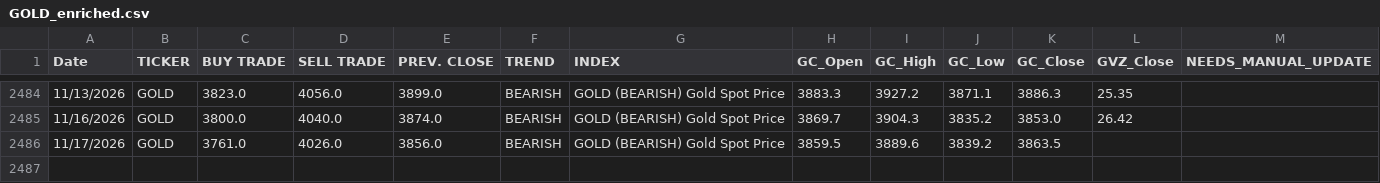
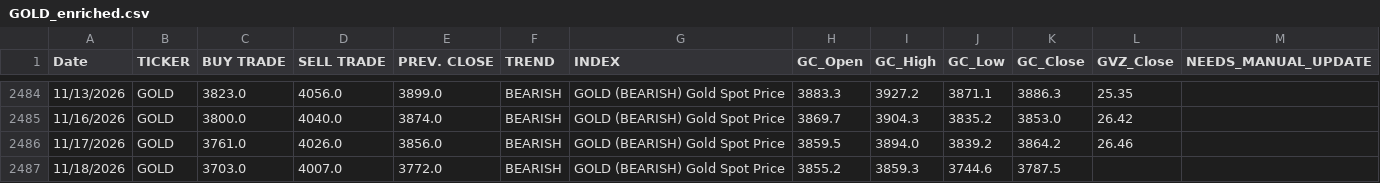
Before and after one commit to dchebows/HE-analysis-pipeline, a CSV file: Risk_Range_Data/04_enriched/GOLD_enriched.csv, drawn as a sheet; only a part is shown, gaps mark what is left out.

```diff
--- a/Risk_Range_Data/04_enriched/GOLD_enriched.csv
+++ b/Risk_Range_Data/04_enriched/GOLD_enriched.csv
@@ -2485,2 +2485,3 @@ Date,TICKER,BUY TRADE,SELL TRADE,PREV. CLOSE,TREND,INDEX,GC_Open,GC_High,GC_Low,
 11/16/2026,GOLD,3800.0,4040.0,3874.0,BEARISH,GOLD (BEARISH) Gold Spot Price,3869.7,3904.3,3835.2,3853.0,26.42,
-11/17/2026,GOLD,3761.0,4026.0,3856.0,BEARISH,GOLD (BEARISH) Gold Spot Price,3859.5,3889.6,3839.2,3863.5,,
+11/17/2026,GOLD,3761.0,4026.0,3856.0,BEARISH,GOLD (BEARISH) Gold Spot Price,3859.5,3894.0,3839.2,3864.2,26.46,
+11/18/2026,GOLD,3703.0,4007.0,3772.0,BEARISH,GOLD (BEARISH) Gold Spot Price,3855.2,3859.3,3744.6,3787.5,,
```
Also changed, not shown: Risk_Range_Data/04_enriched/BITCOIN_enriched.csv, Risk_Range_Data/04_enriched/RUT_enriched.csv, 20 other files.
